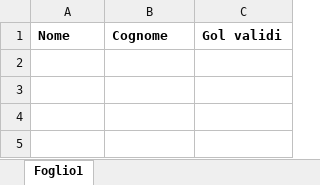
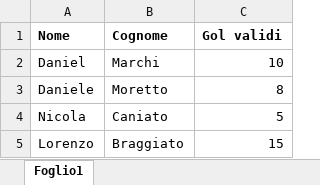
Before and after one commit to Danielm222/12orebosaro, an Excel workbook: no-bounce-challenge.xlsx, sheet Foglio1, drawn as a sheet; values as stored, in another font and other column widths than the file's, no borders; the diff names each change by its address in the sheet, - before the commit and + after, or states it on an @@ line.

Commit message:
prova challenge

```diff
--- a/no-bounce-challenge.xlsx (sheet Foglio1)
+++ b/no-bounce-challenge.xlsx (sheet Foglio1)
+row 2: Daniel | Marchi | 10
+row 3: Daniele | Moretto | 8
+row 4: Nicola | Caniato | 5
+row 5: Lorenzo | Braggiato | 15
```
